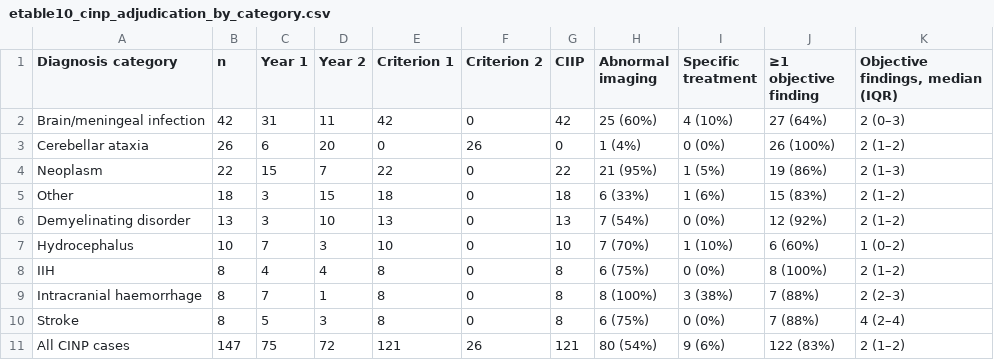
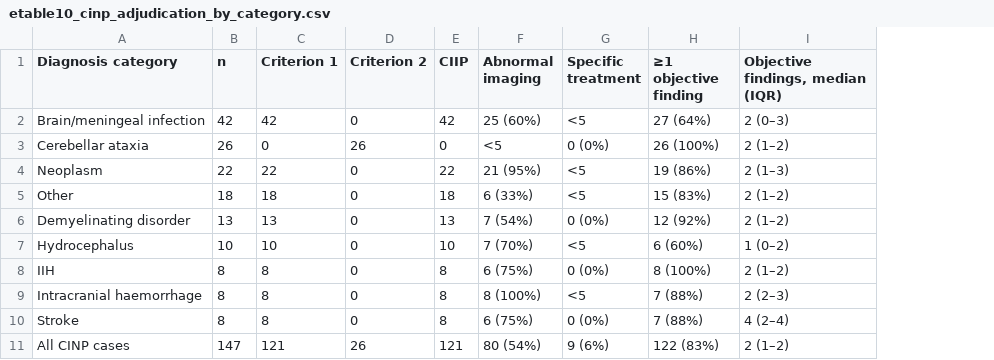
Before and after one commit to lricher7329/brain-attacks, a CSV file: outputs/tables/etable10_cinp_adjudication_by_category.csv, drawn as a sheet; removed rows and columns are numbered as before the commit, all else as after; the diff names each change by its address in the sheet, - before the commit and + after, or states it on an @@ line.

```diff
--- a/outputs/tables/etable10_cinp_adjudication_by_category.csv
+++ b/outputs/tables/etable10_cinp_adjudication_by_category.csv
-column C (Year 1), rows 2-11: 31 | 6 | 15 | 3 | 3 | 7 | 4 | 7 | 5 | 75
-column D (Year 2), rows 2-11: 11 | 20 | 7 | 15 | 10 | 3 | 4 | 1 | 3 | 72
-G2 (Specific treatment): 4 (10%)
+G2 (Specific treatment): <5
-F3 (Abnormal imaging): 1 (4%)
+F3 (Abnormal imaging): <5
-G4 (Specific treatment): 1 (5%)
+G4 (Specific treatment): <5
-G5 (Specific treatment): 1 (6%)
+G5 (Specific treatment): <5
-G7 (Specific treatment): 1 (10%)
+G7 (Specific treatment): <5
-G9 (Specific treatment): 3 (38%)
+G9 (Specific treatment): <5
```
Also changed, not shown: 2 other files.
